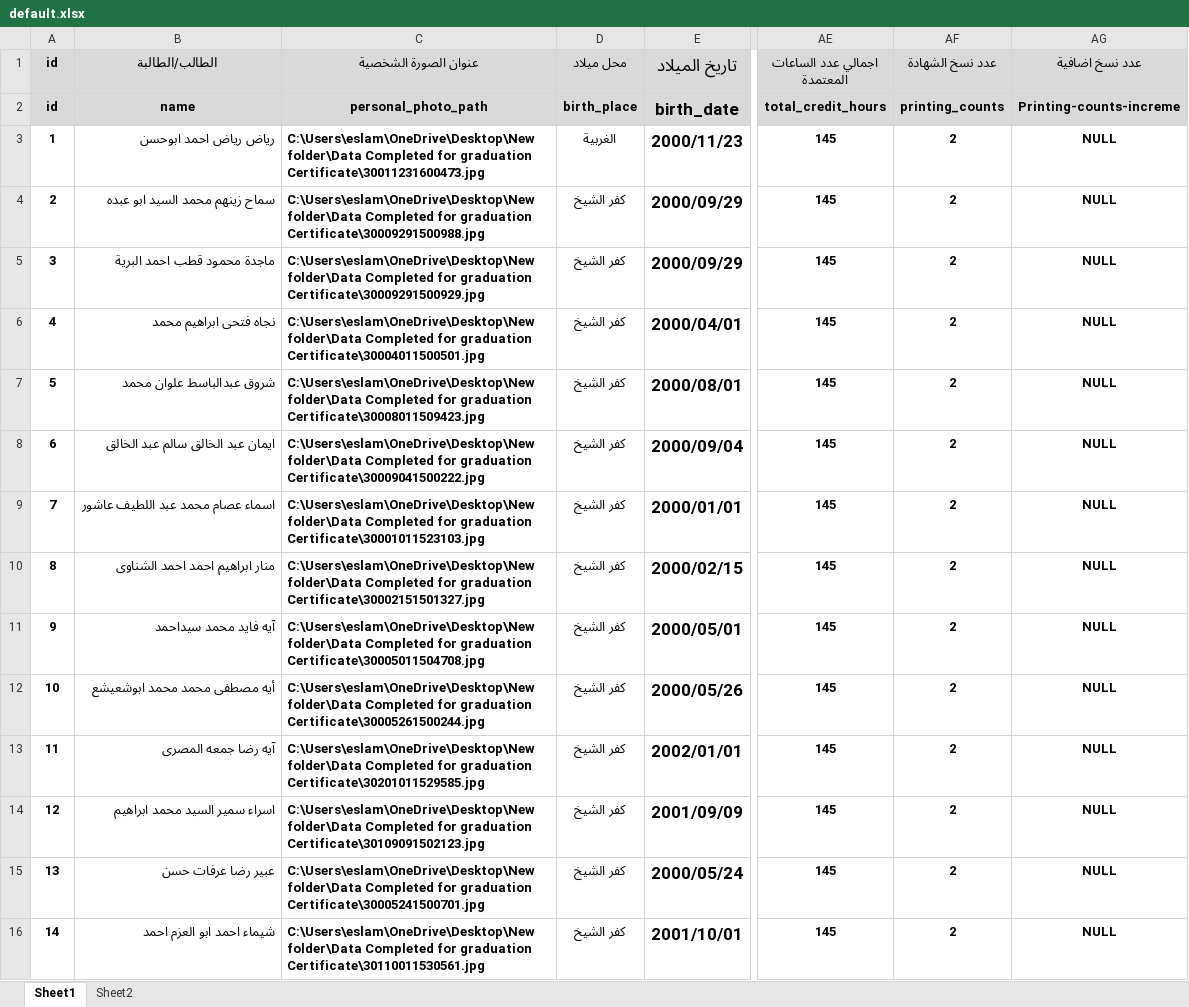
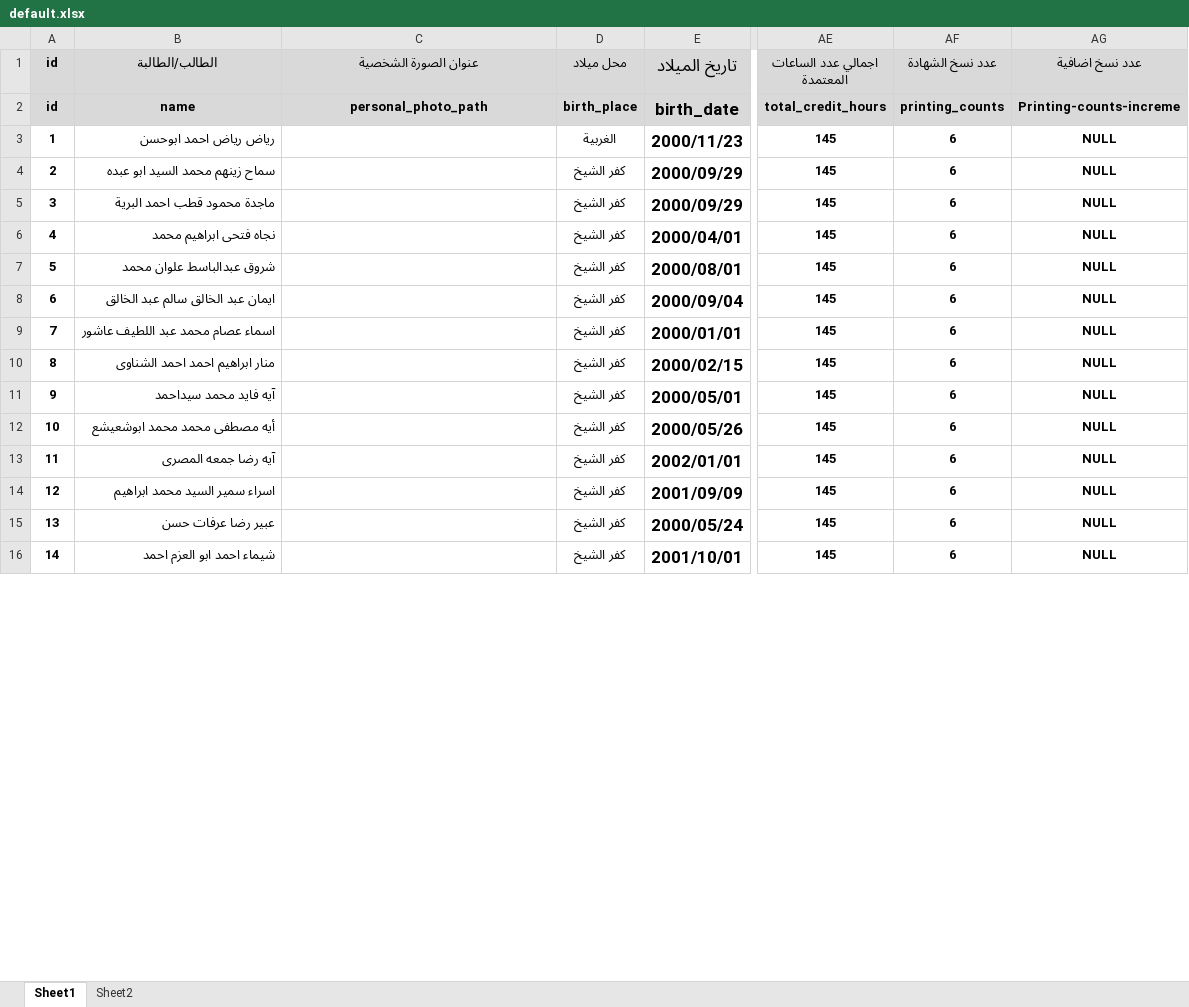
Before and after one commit to eslamghazi/graduationCertificate, an Excel workbook: src/assets/excelSheets/default.xlsx, sheet Sheet1, drawn as a sheet; only a part is shown, gaps mark what is left out; values as stored, in another font and other column widths than the file's, no borders; conditional formats not drawn; the diff covers the shown part only; the diff names each change by its address in the sheet, - before the commit and + after, or states it on an @@ line.

```diff
--- a/src/assets/excelSheets/default.xlsx (sheet Sheet1)
+++ b/src/assets/excelSheets/default.xlsx (sheet Sheet1)
-C3 (عنوان الصورة الشخصية): C:\Users\eslam\OneDrive\Desktop\New folder\Data Completed for graduation Certificate\30011231600473.jpg
+C3 (عنوان الصورة الشخصية): (empty)
-AF3:AF16 (عدد نسخ الشهادة): 2
+AF3:AF16 (عدد نسخ الشهادة): 6
-C4 (عنوان الصورة الشخصية): C:\Users\eslam\OneDrive\Desktop\New folder\Data Completed for graduation Certificate\30009291500988.jpg
+C4 (عنوان الصورة الشخصية): (empty)
-C5 (عنوان الصورة الشخصية): C:\Users\eslam\OneDrive\Desktop\New folder\Data Completed for graduation Certificate\30009291500929.jpg
+C5 (عنوان الصورة الشخصية): (empty)
-C6 (عنوان الصورة الشخصية): C:\Users\eslam\OneDrive\Desktop\New folder\Data Completed for graduation Certificate\30004011500501.jpg
+C6 (عنوان الصورة الشخصية): (empty)
-C7 (عنوان الصورة الشخصية): C:\Users\eslam\OneDrive\Desktop\New folder\Data Completed for graduation Certificate\30008011509423.jpg
+C7 (عنوان الصورة الشخصية): (empty)
-C8 (عنوان الصورة الشخصية): C:\Users\eslam\OneDrive\Desktop\New folder\Data Completed for graduation Certificate\30009041500222.jpg
+C8 (عنوان الصورة الشخصية): (empty)
-C9 (عنوان الصورة الشخصية): C:\Users\eslam\OneDrive\Desktop\New folder\Data Completed for graduation Certificate\30001011523103.jpg
+C9 (عنوان الصورة الشخصية): (empty)
-C10 (عنوان الصورة الشخصية): C:\Users\eslam\OneDrive\Desktop\New folder\Data Completed for graduation Certificate\30002151501327.jpg
+C10 (عنوان الصورة الشخصية): (empty)
-C11 (عنوان الصورة الشخصية): C:\Users\eslam\OneDrive\Desktop\New folder\Data Completed for graduation Certificate\30005011504708.jpg
+C11 (عنوان الصورة الشخصية): (empty)
-C12 (عنوان الصورة الشخصية): C:\Users\eslam\OneDrive\Desktop\New folder\Data Completed for graduation Certificate\30005261500244.jpg
+C12 (عنوان الصورة الشخصية): (empty)
-C13 (عنوان الصورة الشخصية): C:\Users\eslam\OneDrive\Desktop\New folder\Data Completed for graduation Certificate\30201011529585.jpg
+C13 (عنوان الصورة الشخصية): (empty)
-C14 (عنوان الصورة الشخصية): C:\Users\eslam\OneDrive\Desktop\New folder\Data Completed for graduation Certificate\30109091502123.jpg
+C14 (عنوان الصورة الشخصية): (empty)
-C15 (عنوان الصورة الشخصية): C:\Users\eslam\OneDrive\Desktop\New folder\Data Completed for graduation Certificate\30005241500701.jpg
+C15 (عنوان الصورة الشخصية): (empty)
-C16 (عنوان الصورة الشخصية): C:\Users\eslam\OneDrive\Desktop\New folder\Data Completed for graduation Certificate\30110011530561.jpg
+C16 (عنوان الصورة الشخصية): (empty)
```
Also changed, not shown: 1385 edited cells elsewhere in this sheet, sheet Sheet2, src/assets/Some useful tricks/Some useful excel formulas.xlsx, 15 other files.
